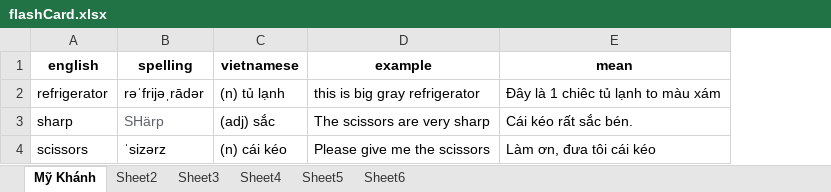
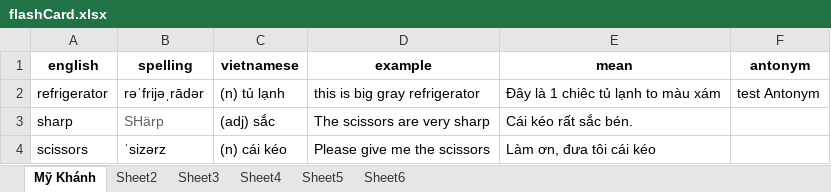
Before and after one commit to NamNV2496/english, an Excel workbook: file/flashCard.xlsx, sheet Mỹ Khánh, drawn as a sheet; values as stored, in another font and other column widths than the file's, no borders; the diff names each change by its address in the sheet, - before the commit and + after, or states it on an @@ line.

```diff
--- a/file/flashCard.xlsx (sheet Mỹ Khánh)
+++ b/file/flashCard.xlsx (sheet Mỹ Khánh)
+column F (antonym), row 2: test Antonym
```
Also changed, not shown: sheet Sheet5, sheet Sheet3, sheet Sheet2, sheet Sheet4, sheet Sheet6, file/exercise.xlsx, file/idioms.xlsx, 15 other files.
